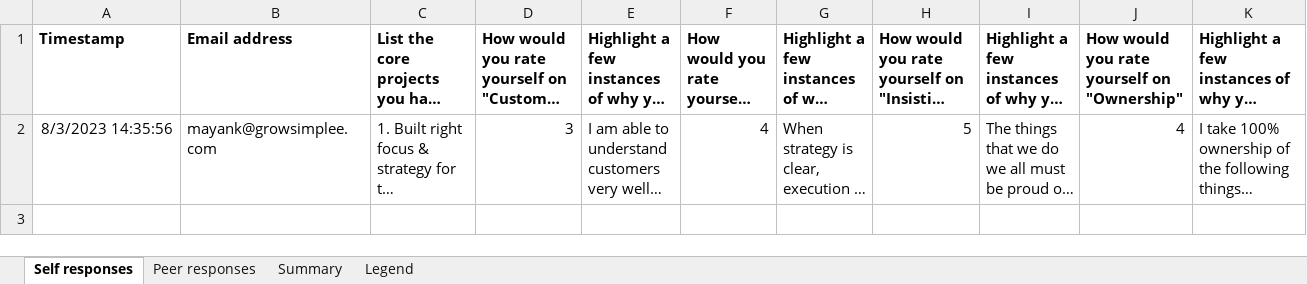
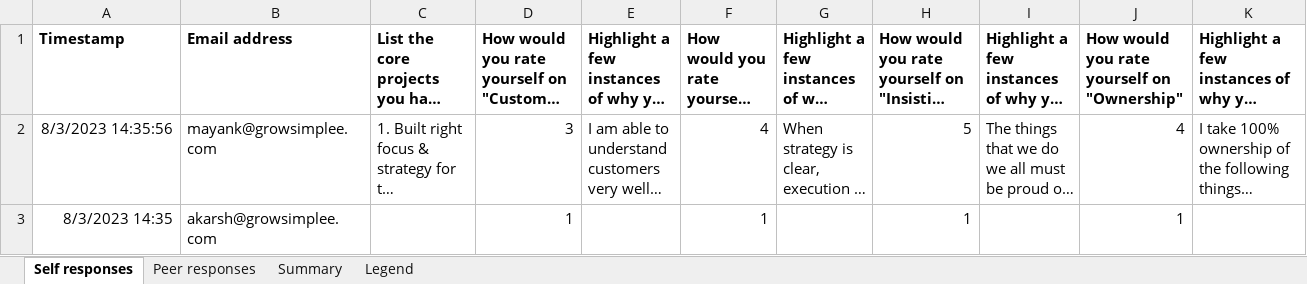
Before and after one commit to granthjain16/peer_review, an Excel workbook: peer_review.xlsx, sheet Self responses, drawn as a sheet; only a part is shown; long unchanged cells end in …; values as stored, in another font and other column widths than the file's, no borders; rows hold the shown columns only; the diff names each change by its address in the sheet, - before the commit and + after, or states it on an @@ line.

```diff
--- a/peer_review.xlsx (sheet Self responses)
+++ b/peer_review.xlsx (sheet Self responses)
+row 3: 8/3/2023 14:35 | akarsh@growsimplee.com |  | 1 |  | 1 |  | 1 |  | 1
```
Also changed, not shown: sheet Peer responses, 8 other files.
